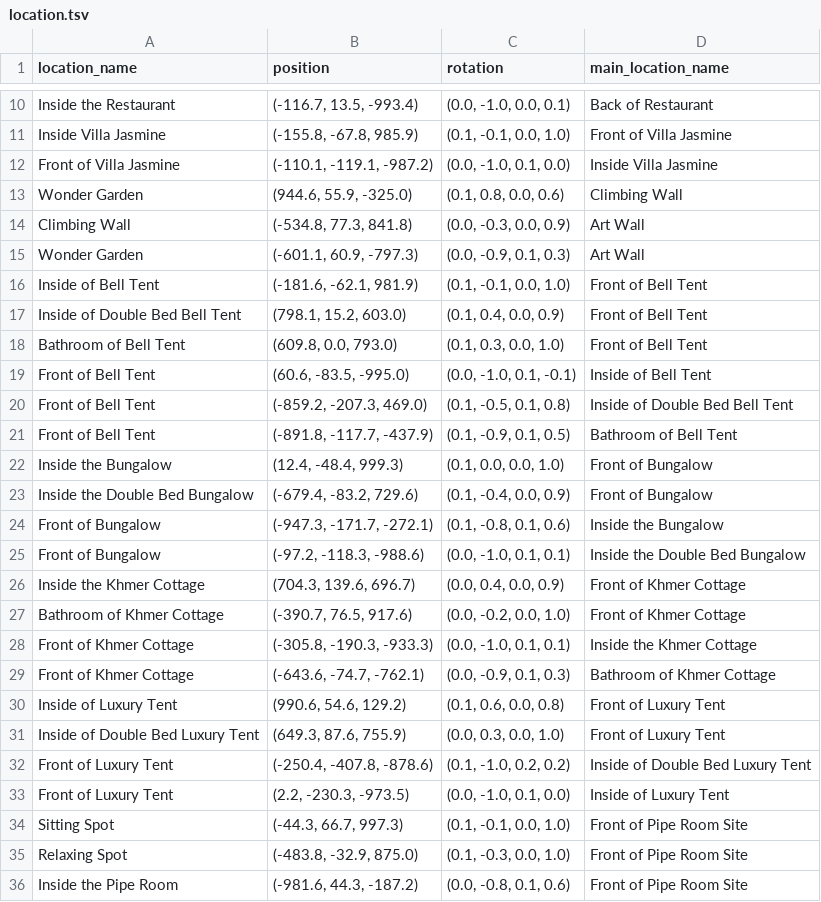
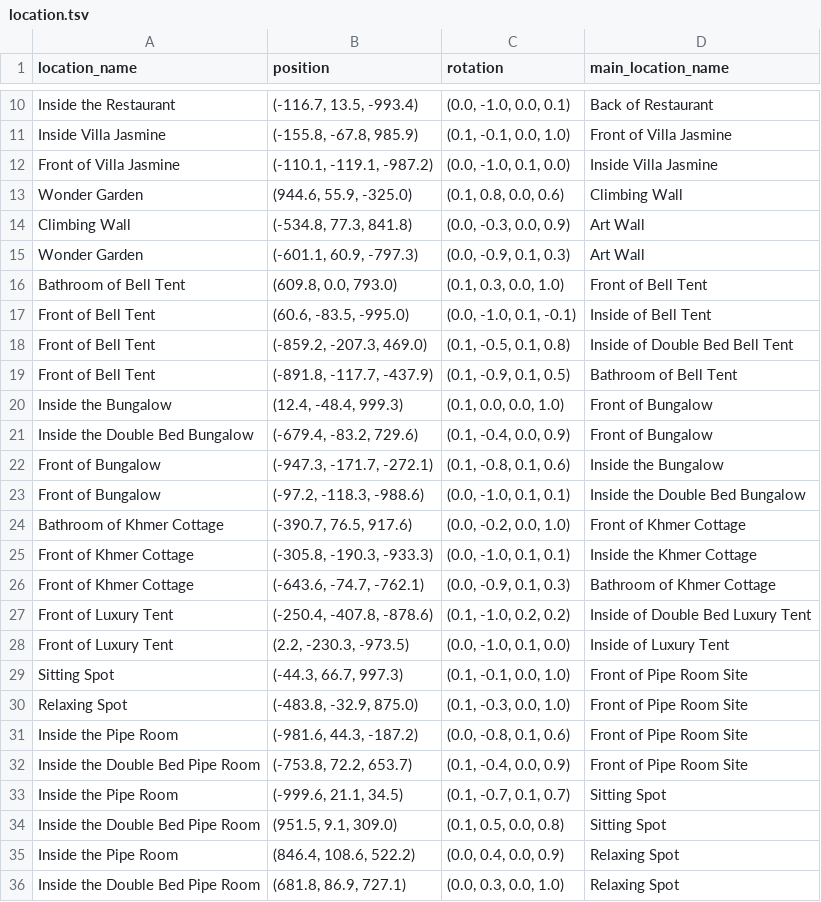
Before and after one commit to VisalYun/Vikirirom-location, a TSV file: location.tsv, drawn as a sheet; only a part is shown, gaps mark what is left out; the shorter side is filled out with more unchanged rows.

Commit message:
Update location.tsv

```diff
--- a/location.tsv
+++ b/location.tsv
@@ -15,4 +15,2 @@ Climbing Wall	(-534.8, 77.3, 841.8)	(0.0, -0.3, 0.0, 0.9)	Art Wall
 Wonder Garden	(-601.1, 60.9, -797.3)	(0.0, -0.9, 0.1, 0.3)	Art Wall
-Inside of Bell Tent	(-181.6, -62.1, 981.9)	(0.1, -0.1, 0.0, 1.0)	Front of Bell Tent
-Inside of Double Bed Bell Tent	(798.1, 15.2, 603.0)	(0.1, 0.4, 0.0, 0.9)	Front of Bell Tent
 Bathroom of Bell Tent	(609.8, 0.0, 793.0)	(0.1, 0.3, 0.0, 1.0)	Front of Bell Tent
@@ -25,3 +23,2 @@ Front of Bungalow	(-947.3, -171.7, -272.1)	(0.1, -0.8, 0.1, 0.6)	Inside the Bung
 Front of Bungalow	(-97.2, -118.3, -988.6)	(0.0, -1.0, 0.1, 0.1)	Inside the Double Bed Bungalow
-Inside the Khmer Cottage	(704.3, 139.6, 696.7)	(0.0, 0.4, 0.0, 0.9)	Front of Khmer Cottage
 Bathroom of Khmer Cottage	(-390.7, 76.5, 917.6)	(0.0, -0.2, 0.0, 1.0)	Front of Khmer Cottage
@@ -29,4 +26,2 @@ Front of Khmer Cottage	(-305.8, -190.3, -933.3)	(0.0, -1.0, 0.1, 0.1)	Inside the
 Front of Khmer Cottage	(-643.6, -74.7, -762.1)	(0.0, -0.9, 0.1, 0.3)	Bathroom of Khmer Cottage
-Inside of Luxury Tent	(990.6, 54.6, 129.2)	(0.1, 0.6, 0.0, 0.8)	Front of Luxury Tent
-Inside of Double Bed Luxury Tent	(649.3, 87.6, 755.9)	(0.0, 0.3, 0.0, 1.0)	Front of Luxury Tent
 Front of Luxury Tent	(-250.4, -407.8, -878.6)	(0.1, -1.0, 0.2, 0.2)	Inside of Double Bed Luxury Tent
```
